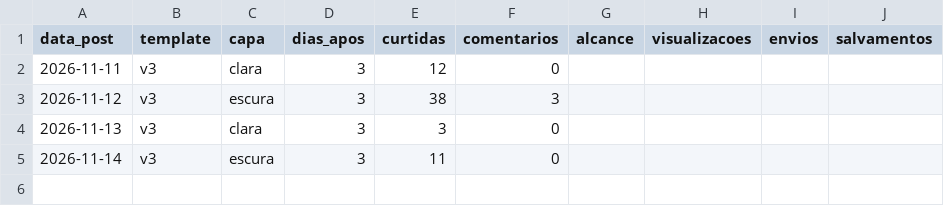
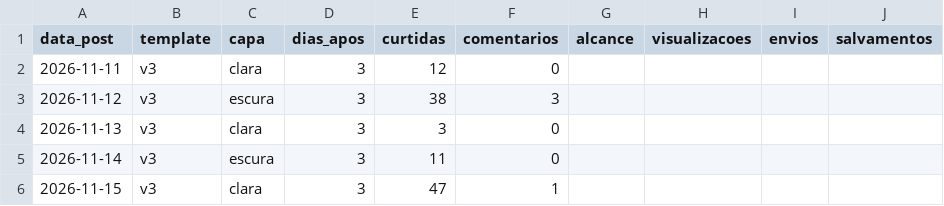
Before and after one commit to pbms01/curadoria-ia-direito, a CSV file: instagram/metricas.csv, drawn as a sheet; the diff names each change by its address in the sheet, - before the commit and + after, or states it on an @@ line.

```diff
--- a/instagram/metricas.csv
+++ b/instagram/metricas.csv
+row 6: 2026-11-15 | v3 | clara | 3 | 47 | 1
```
Also changed, not shown: 1 other file.
